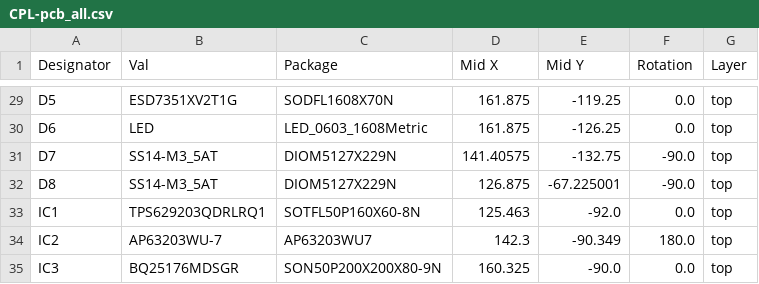
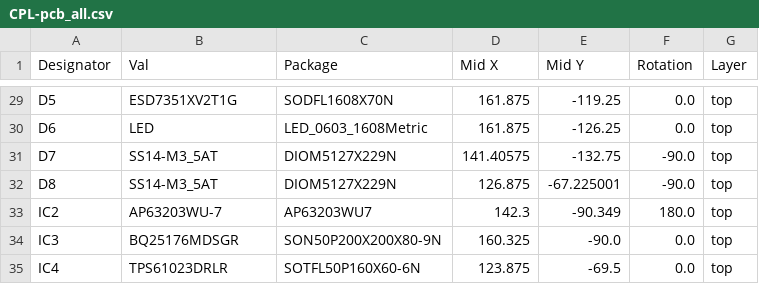
Before and after one commit to legitOrganisation/project_tripcharm, a CSV file: elec/pcb_all/jlcpcb/production_files/CPL-pcb_all.csv, drawn as a sheet; only a part is shown, gaps mark what is left out; the shorter side is filled out with more unchanged rows; the diff names each change by its address in the sheet, - before the commit and + after, or states it on an @@ line.

```diff
--- a/elec/pcb_all/jlcpcb/production_files/CPL-pcb_all.csv
+++ b/elec/pcb_all/jlcpcb/production_files/CPL-pcb_all.csv
-row 33: IC1 | TPS629203QDRLRQ1 | SOTFL50P160X60-8N | 125.463 | -92.0 | 0.0 | top
```
Also changed, not shown: elec/pcb_all/jlcpcb/production_files/BOM-pcb_all.csv, 24 other files.
